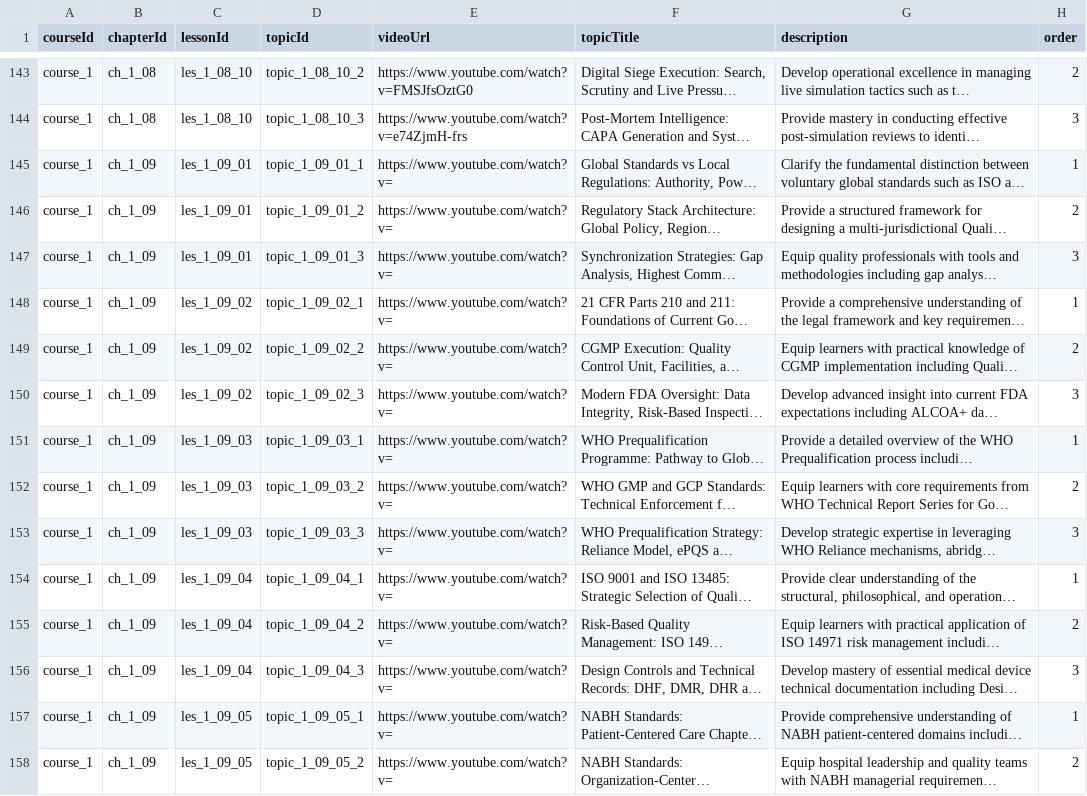
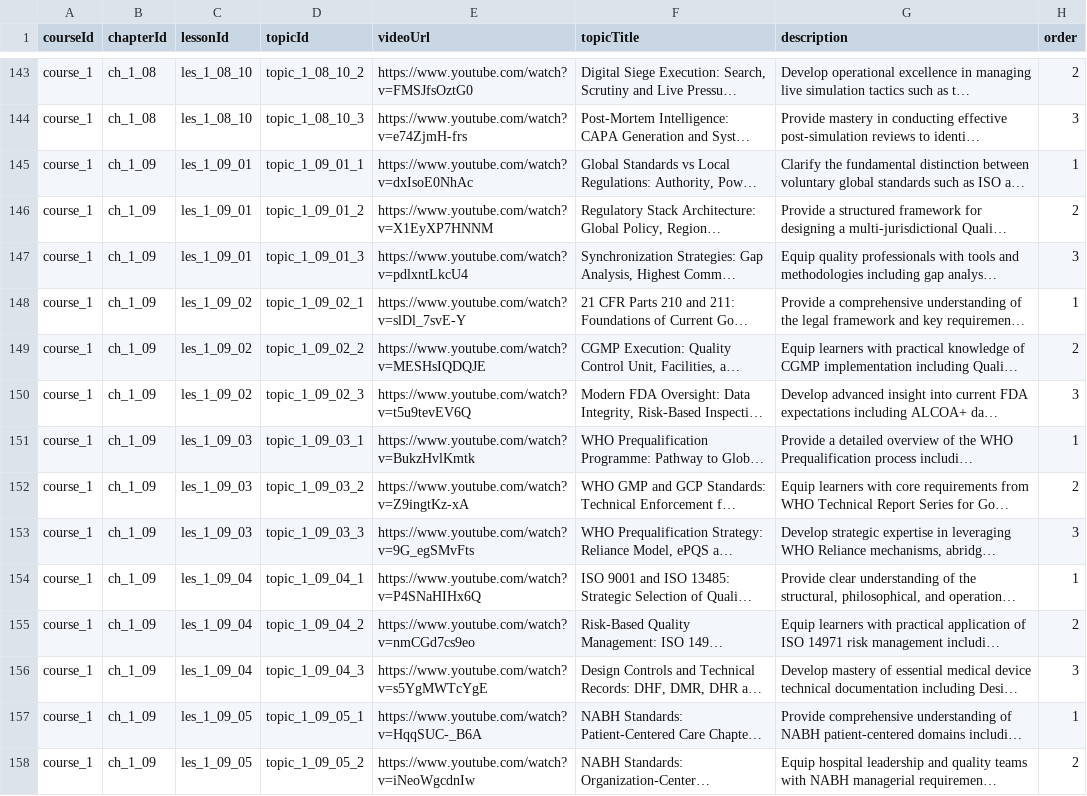
Before and after one commit to anasaran005/learnflow-zenith-56, a CSV file: coursecsv/pro-training-topics - Sheet1.csv, drawn as a sheet; only a part is shown, gaps mark what is left out; long unchanged cells end in …; the diff covers the shown part only; the diff names each change by its address in the sheet, - before the commit and + after, or states it on an @@ line.

```diff
--- a/coursecsv/pro-training-topics - Sheet1.csv
+++ b/coursecsv/pro-training-topics - Sheet1.csv
-E145 (videoUrl): https://www.youtube.com/watch?v=
+E145 (videoUrl): https://www.youtube.com/watch?v=dxIsoE0NhAc
-E146 (videoUrl): https://www.youtube.com/watch?v=
+E146 (videoUrl): https://www.youtube.com/watch?v=X1EyXP7HNNM
-E147 (videoUrl): https://www.youtube.com/watch?v=
+E147 (videoUrl): https://www.youtube.com/watch?v=pdlxntLkcU4
-E148 (videoUrl): https://www.youtube.com/watch?v=
+E148 (videoUrl): https://www.youtube.com/watch?v=slDl_7svE-Y
-E149 (videoUrl): https://www.youtube.com/watch?v=
+E149 (videoUrl): https://www.youtube.com/watch?v=MESHsIQDQJE
-E150 (videoUrl): https://www.youtube.com/watch?v=
+E150 (videoUrl): https://www.youtube.com/watch?v=t5u9tevEV6Q
-E151 (videoUrl): https://www.youtube.com/watch?v=
+E151 (videoUrl): https://www.youtube.com/watch?v=BukzHvlKmtk
-E152 (videoUrl): https://www.youtube.com/watch?v=
+E152 (videoUrl): https://www.youtube.com/watch?v=Z9ingtKz-xA
-E153 (videoUrl): https://www.youtube.com/watch?v=
+E153 (videoUrl): https://www.youtube.com/watch?v=9G_egSMvFts
-E154 (videoUrl): https://www.youtube.com/watch?v=
+E154 (videoUrl): https://www.youtube.com/watch?v=P4SNaHIHx6Q
-E155 (videoUrl): https://www.youtube.com/watch?v=
+E155 (videoUrl): https://www.youtube.com/watch?v=nmCGd7cs9eo
-E156 (videoUrl): https://www.youtube.com/watch?v=
+E156 (videoUrl): https://www.youtube.com/watch?v=s5YgMWTcYgE
-E157 (videoUrl): https://www.youtube.com/watch?v=
+E157 (videoUrl): https://www.youtube.com/watch?v=HqqSUC-_B6A
-E158 (videoUrl): https://www.youtube.com/watch?v=
+E158 (videoUrl): https://www.youtube.com/watch?v=iNeoWgcdnIw
```
Also changed, not shown: 15 removed rows and 53 edited cells elsewhere in this file.
